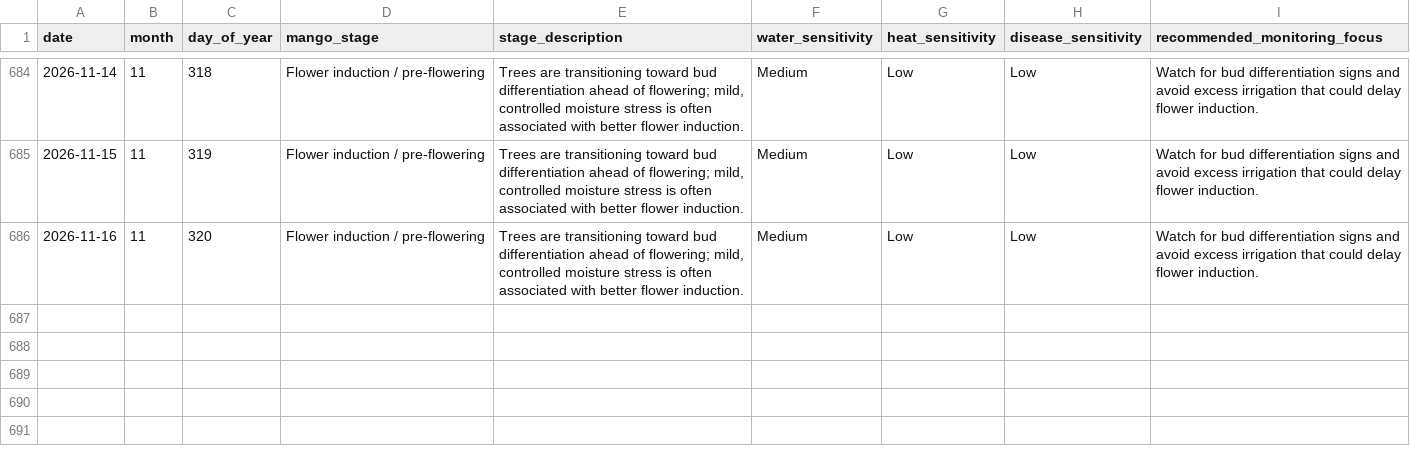
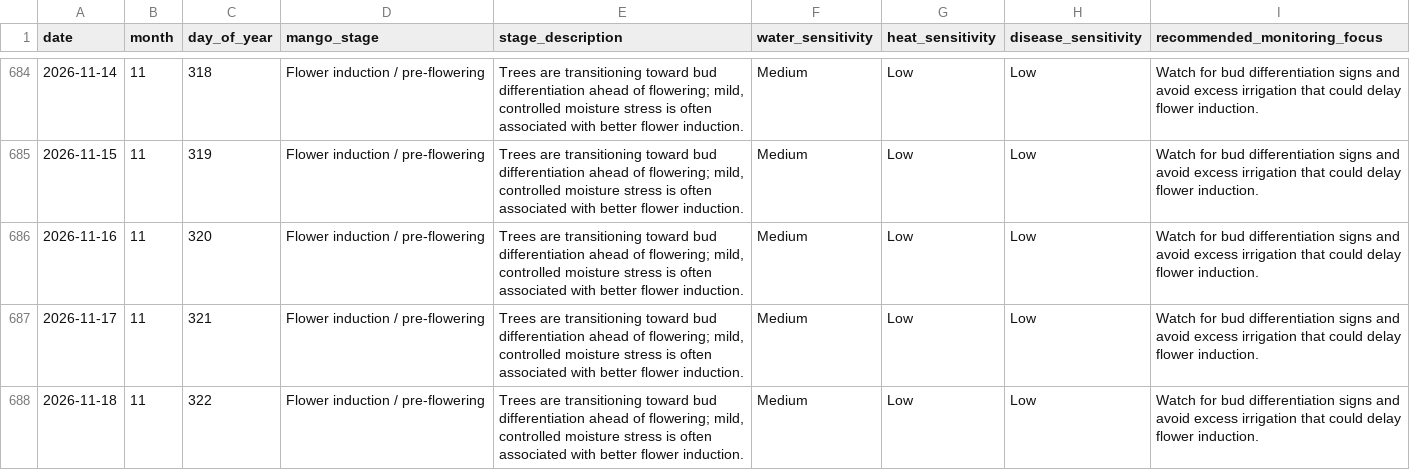
Before and after one commit to vanaprashanth/mango-digital-twin, a CSV file: data/processed/muthukur_mango_phenology_calendar.csv, drawn as a sheet; only a part is shown, gaps mark what is left out; the diff names each change by its address in the sheet, - before the commit and + after, or states it on an @@ line.

```diff
--- a/data/processed/muthukur_mango_phenology_calendar.csv
+++ b/data/processed/muthukur_mango_phenology_calendar.csv
+row 687: 2026-11-17 | 11 | 321 | Flower induction / pre-flowering | Trees are transitioning toward bud differentiation ahead of flowering; mild, controlled moisture stress is often associated with better flower induction. | Medium | Low | Low | Watch for bud differentiation signs and avoid excess irrigation that could delay flower induction.
+row 688: 2026-11-18 | 11 | 322 | Flower induction / pre-flowering | Trees are transitioning toward bud differentiation ahead of flowering; mild, controlled moisture stress is often associated with better flower induction. | Medium | Low | Low | Watch for bud differentiation signs and avoid excess irrigation that could delay flower induction.
```
Also changed, not shown: data/processed/muthukur_combined_feature_table.csv, data/processed/muthukur_fao56_interpolated_kc_water_balance.csv, 15 other files.
